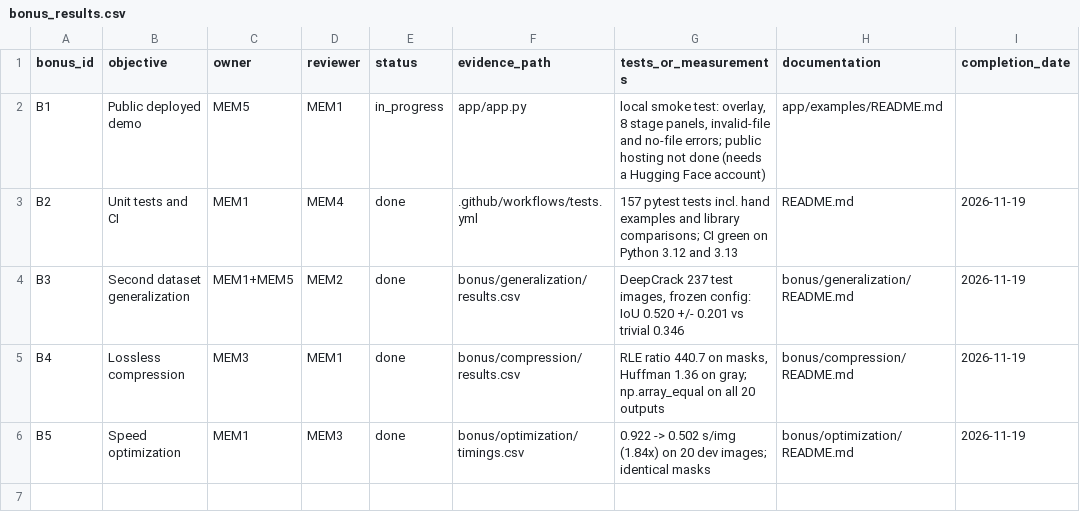
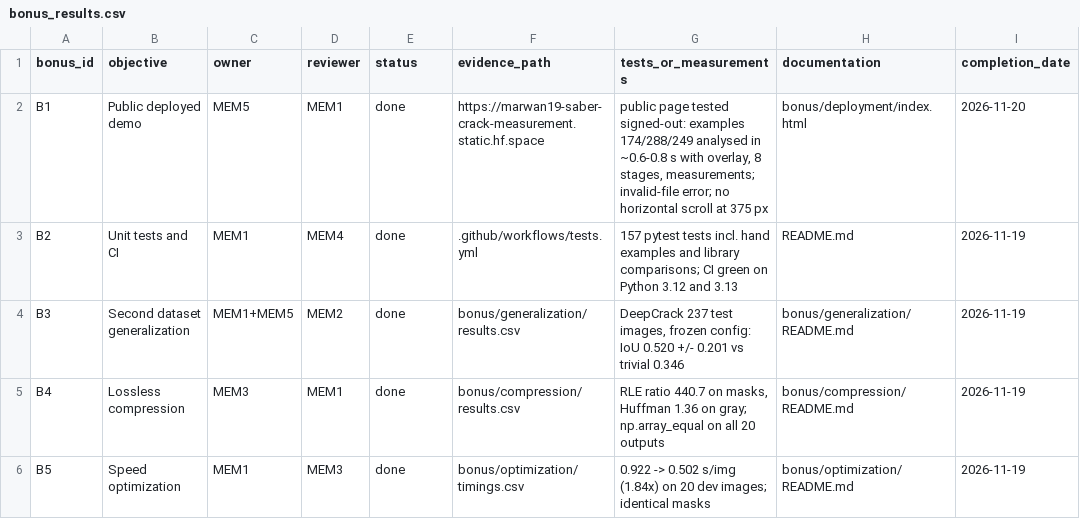
Before and after one commit to marwan19-saber/cse281-crack-segmentation, a CSV file: bonus/bonus_results.csv, drawn as a sheet.

Commit message:
docs: record the Colab timing check and the public demo
Free Google Colab CPU: all 137 test images in 2.05 min (0.90 s/img), IoU 0.6695 (same as
locally), well under the 10-minute limit. Public demo live at
https://marwan19-saber-crack-measurement.static.hf.space; Bonus 1 marked done with evidence.

```diff
--- a/bonus/bonus_results.csv
+++ b/bonus/bonus_results.csv
@@ -1,3 +1,3 @@
 bonus_id,objective,owner,reviewer,status,evidence_path,tests_or_measurements,documentation,completion_date
-B1,Public deployed demo,MEM5,MEM1,in_progress,app/app.py,"local smoke test: overlay, 8 stage panels, invalid-file and no-file errors; public hosting not done (needs a Hugging Face account)",app/examples/README.md,
+B1,Public deployed demo,MEM5,MEM1,done,https://marwan19-saber-crack-measurement.static.hf.space,"public page tested signed-out: examples 174/288/249 analysed in ~0.6-0.8 s with overlay, 8 stages, measurements; invalid-file error; no horizontal scroll at 375 px",bonus/deployment/index.html,2026-11-20
 B2,Unit tests and CI,MEM1,MEM4,done,.github/workflows/tests.yml,"157 pytest tests incl. hand examples and library comparisons; CI green on Python 3.12 and 3.13",README.md,2026-11-19
```
Also changed, not shown: 3 other files.
